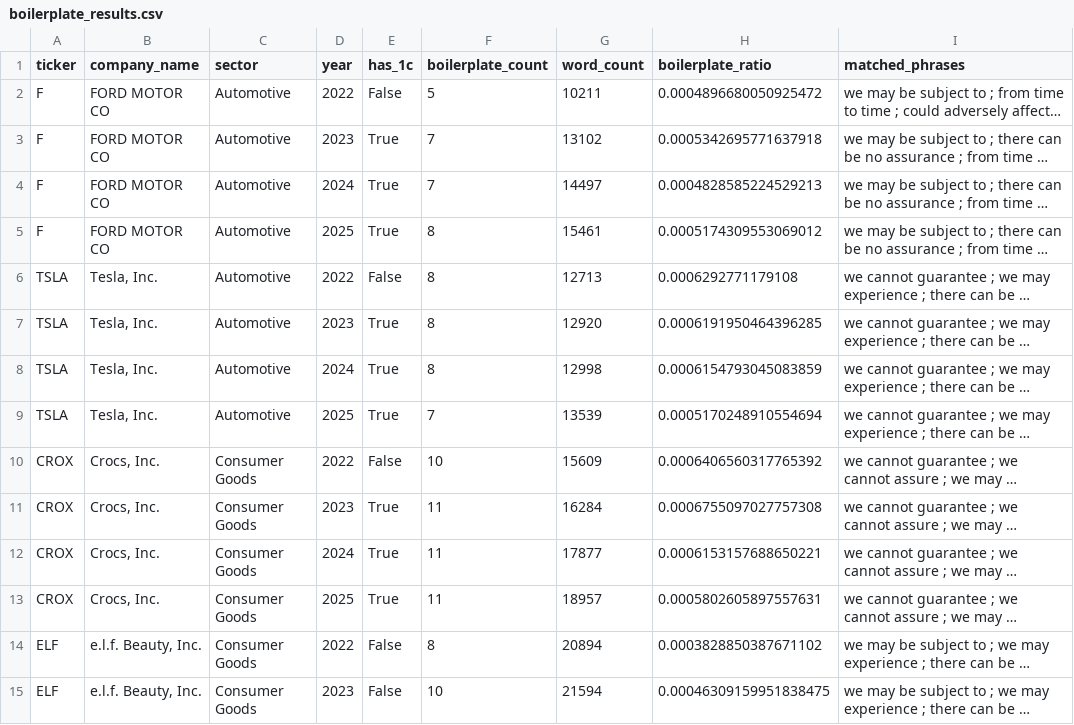
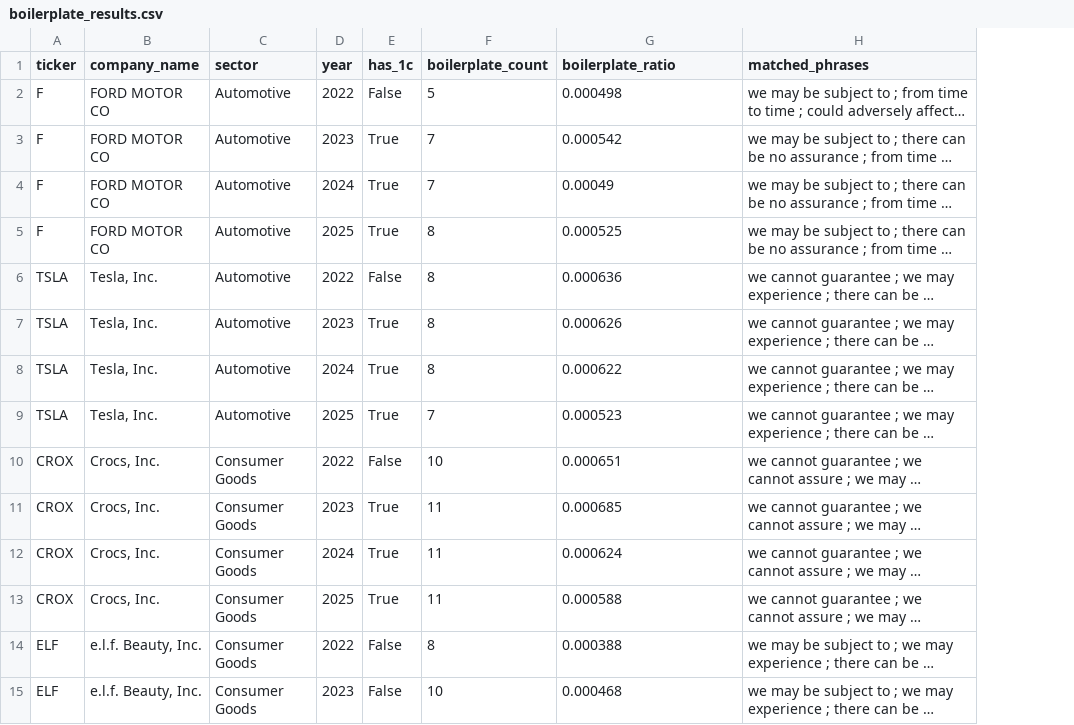
Before and after one commit to krshvrshny/sec-cyber-extraction, a CSV file: boilerplate_results.csv, drawn as a sheet; only a part is shown; long unchanged cells end in …; removed rows and columns are numbered as before the commit, all else as after; the diff covers the shown part only; the diff names each change by its address in the sheet, - before the commit and + after, or states it on an @@ line.

```diff
--- a/boilerplate_results.csv
+++ b/boilerplate_results.csv
-column G (word_count), rows 2-15: 10211 | 13102 | 14497 | 15461 | 12713 | 12920 | 12998 | 13539 | 15609 | 16284 | 17877 | 18957 | 20894 | 21594
-G2 (boilerplate_ratio): 0.0004896680050925472
+G2 (boilerplate_ratio): 0.000498
-G3 (boilerplate_ratio): 0.0005342695771637918
+G3 (boilerplate_ratio): 0.000542
-G4 (boilerplate_ratio): 0.0004828585224529213
+G4 (boilerplate_ratio): 0.00049
-G5 (boilerplate_ratio): 0.0005174309553069012
+G5 (boilerplate_ratio): 0.000525
-G6 (boilerplate_ratio): 0.0006292771179108
+G6 (boilerplate_ratio): 0.000636
-G7 (boilerplate_ratio): 0.0006191950464396285
+G7 (boilerplate_ratio): 0.000626
-G8 (boilerplate_ratio): 0.0006154793045083859
+G8 (boilerplate_ratio): 0.000622
-G9 (boilerplate_ratio): 0.0005170248910554694
+G9 (boilerplate_ratio): 0.000523
-G10 (boilerplate_ratio): 0.0006406560317765392
+G10 (boilerplate_ratio): 0.000651
-G11 (boilerplate_ratio): 0.0006755097027757308
+G11 (boilerplate_ratio): 0.000685
-G12 (boilerplate_ratio): 0.0006153157688650221
+G12 (boilerplate_ratio): 0.000624
-G13 (boilerplate_ratio): 0.0005802605897557631
+G13 (boilerplate_ratio): 0.000588
-G14 (boilerplate_ratio): 0.0003828850387671102
+G14 (boilerplate_ratio): 0.000388
-G15 (boilerplate_ratio): 0.00046309159951838475
+G15 (boilerplate_ratio): 0.000468
```
Also changed, not shown: 153 edited cells elsewhere in this file, 12 other files.
